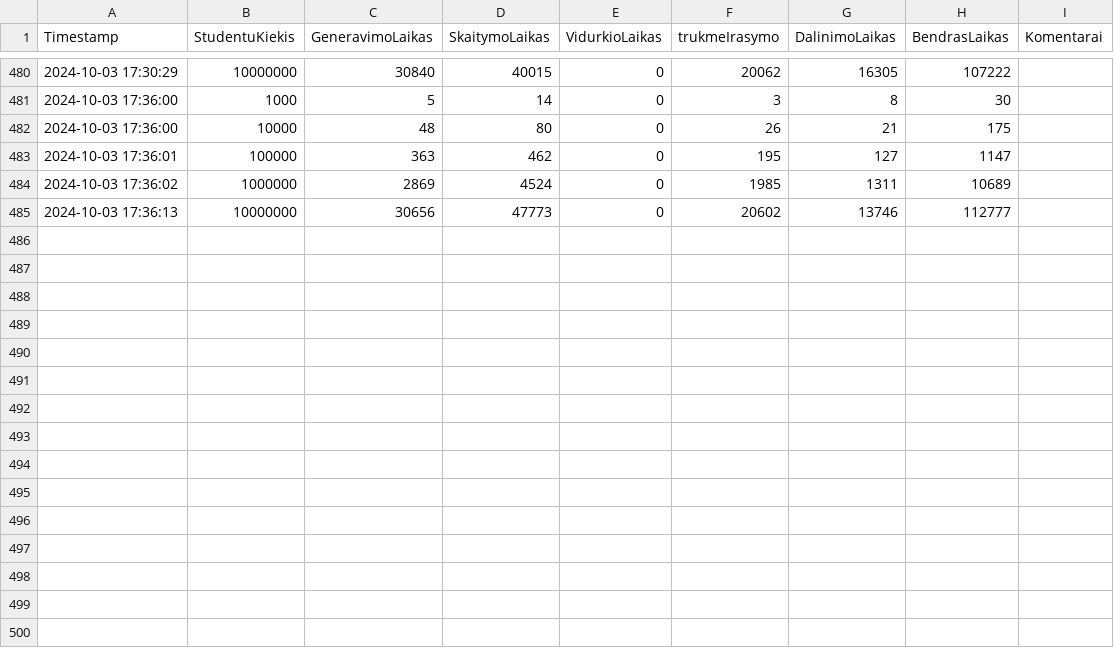
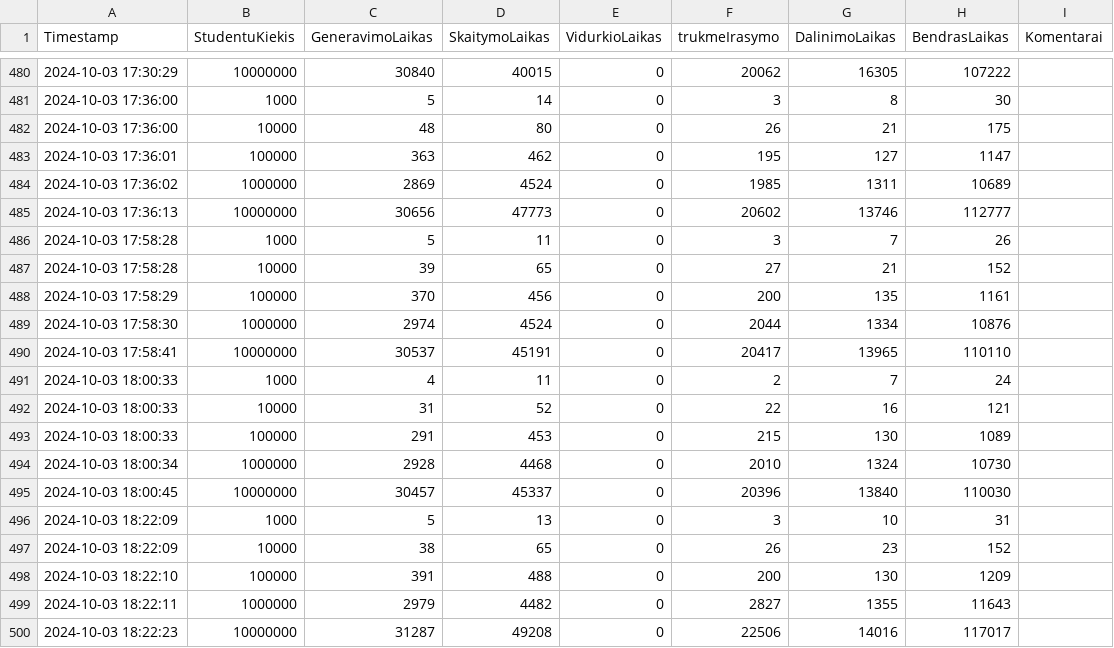
Before and after one commit to Friebay/ObjProg_Ver1, a CSV file: isskaidymas/performance_data.csv, drawn as a sheet; only a part is shown, gaps mark what is left out; the diff names each change by its address in the sheet, - before the commit and + after, or states it on an @@ line.

Commit message:
Kodo komentarai

```diff
--- a/isskaidymas/performance_data.csv
+++ b/isskaidymas/performance_data.csv
+row 486: 2024-10-03 17:58:28 | 1000 | 5 | 11 | 0 | 3 | 7 | 26
+row 487: 2024-10-03 17:58:28 | 10000 | 39 | 65 | 0 | 27 | 21 | 152
+row 488: 2024-10-03 17:58:29 | 100000 | 370 | 456 | 0 | 200 | 135 | 1161
+row 489: 2024-10-03 17:58:30 | 1000000 | 2974 | 4524 | 0 | 2044 | 1334 | 10876
+row 490: 2024-10-03 17:58:41 | 10000000 | 30537 | 45191 | 0 | 20417 | 13965 | 110110
+row 491: 2024-10-03 18:00:33 | 1000 | 4 | 11 | 0 | 2 | 7 | 24
+row 492: 2024-10-03 18:00:33 | 10000 | 31 | 52 | 0 | 22 | 16 | 121
+row 493: 2024-10-03 18:00:33 | 100000 | 291 | 453 | 0 | 215 | 130 | 1089
+row 494: 2024-10-03 18:00:34 | 1000000 | 2928 | 4468 | 0 | 2010 | 1324 | 10730
+row 495: 2024-10-03 18:00:45 | 10000000 | 30457 | 45337 | 0 | 20396 | 13840 | 110030
+row 496: 2024-10-03 18:22:09 | 1000 | 5 | 13 | 0 | 3 | 10 | 31
+row 497: 2024-10-03 18:22:09 | 10000 | 38 | 65 | 0 | 26 | 23 | 152
+row 498: 2024-10-03 18:22:10 | 100000 | 391 | 488 | 0 | 200 | 130 | 1209
+row 499: 2024-10-03 18:22:11 | 1000000 | 2979 | 4482 | 0 | 2827 | 1355 | 11643
+row 500: 2024-10-03 18:22:23 | 10000000 | 31287 | 49208 | 0 | 22506 | 14016 | 117017
```
Also changed, not shown: 3 other files.
